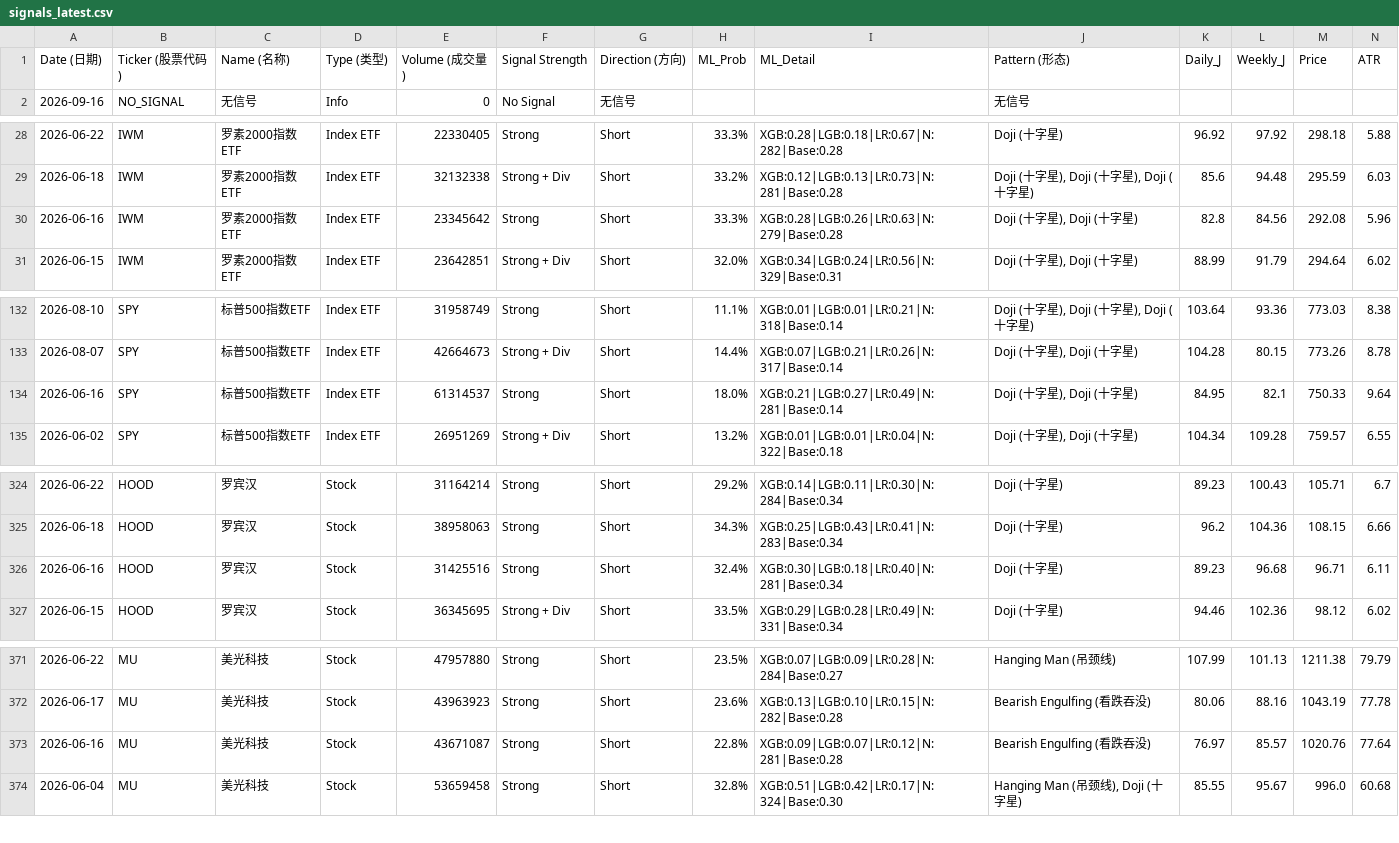
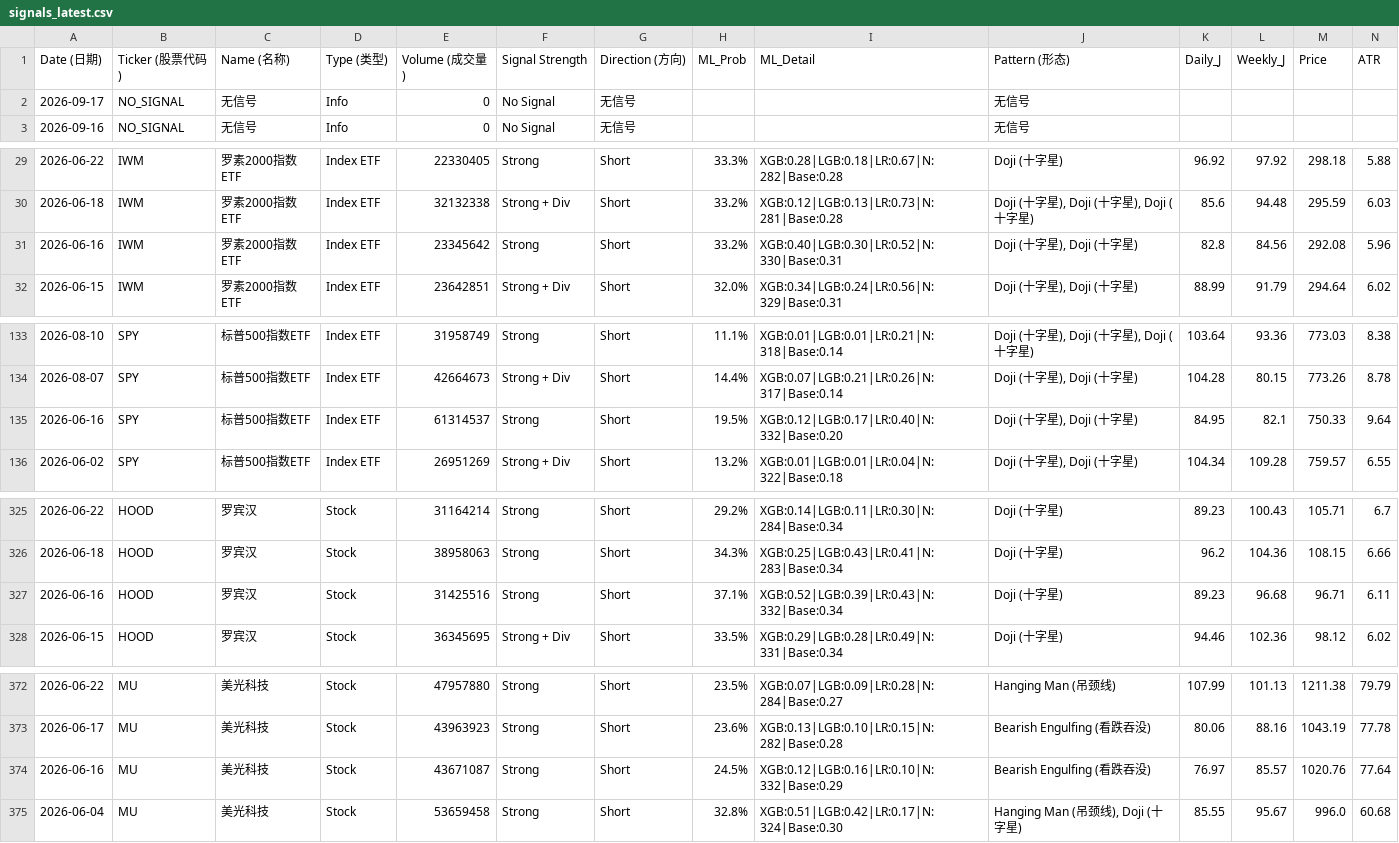
Before and after one commit to Frankyyyyyyyyyy/KDJ-Pattern-Scanner_V3, a CSV file: signals_latest.csv, drawn as a sheet; only a part is shown, gaps mark what is left out; addresses are those after the commit; rows hold the shown columns only; the diff covers the shown part only; the diff names each change by its address in the sheet, - before the commit and + after, or states it on an @@ line.

```diff
--- a/signals_latest.csv
+++ b/signals_latest.csv
+row 2: 2026-09-17 | NO_SIGNAL | 无信号 | Info | 0 | No Signal | 无信号 |  |  | 无信号
-H31 (ML_Prob): 33.3%
+H31 (ML_Prob): 33.2%
-I31 (ML_Detail): XGB:0.28|LGB:0.26|LR:0.63|N:279|Base:0.28
+I31 (ML_Detail): XGB:0.40|LGB:0.30|LR:0.52|N:330|Base:0.31
-H135 (ML_Prob): 18.0%
+H135 (ML_Prob): 19.5%
-I135 (ML_Detail): XGB:0.21|LGB:0.27|LR:0.49|N:281|Base:0.14
+I135 (ML_Detail): XGB:0.12|LGB:0.17|LR:0.40|N:332|Base:0.20
-H327 (ML_Prob): 32.4%
+H327 (ML_Prob): 37.1%
-I327 (ML_Detail): XGB:0.30|LGB:0.18|LR:0.40|N:281|Base:0.34
+I327 (ML_Detail): XGB:0.52|LGB:0.39|LR:0.43|N:332|Base:0.34
-H374 (ML_Prob): 22.8%
+H374 (ML_Prob): 24.5%
-I374 (ML_Detail): XGB:0.09|LGB:0.07|LR:0.12|N:281|Base:0.28
+I374 (ML_Detail): XGB:0.12|LGB:0.16|LR:0.10|N:332|Base:0.29
```
Also changed, not shown: 4 edited cells elsewhere in this file, price_cache/prices_2026.csv, signals_2026Q3.csv.
